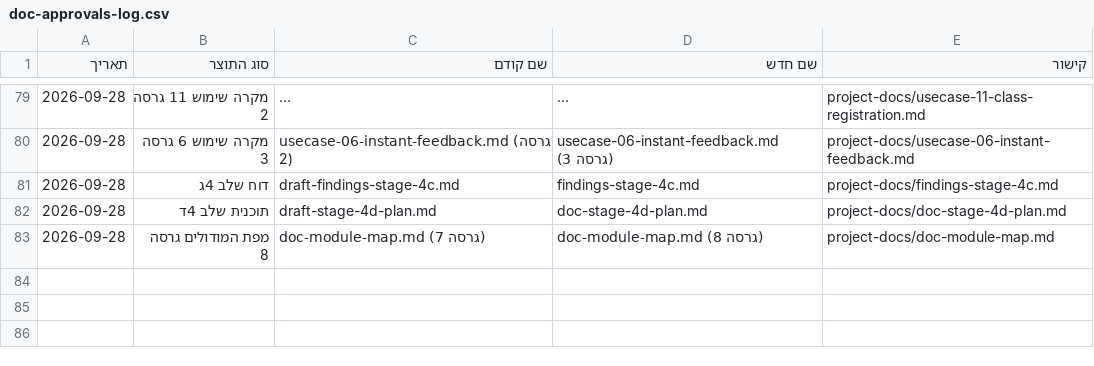
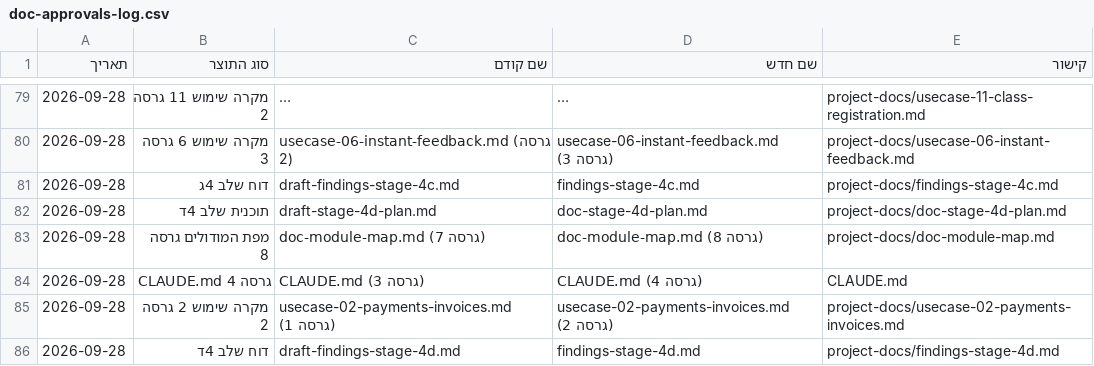
Before and after one commit to Sharpop30/fitness-app, a CSV file: project-docs/doc-approvals-log.csv, drawn as a sheet; only a part is shown, gaps mark what is left out; long unchanged cells end in ….

```diff
--- a/project-docs/doc-approvals-log.csv
+++ b/project-docs/doc-approvals-log.csv
@@ -83 +83,4 @@
 2026-09-28,מפת המודולים גרסה 8,doc-module-map.md (גרסה 7),doc-module-map.md (גרסה 8),project-docs/doc-module-map.md
+2026-09-28,CLAUDE.md גרסה 4,CLAUDE.md (גרסה 3),CLAUDE.md (גרסה 4),CLAUDE.md
+2026-09-28,מקרה שימוש 2 גרסה 2,usecase-02-payments-invoices.md (גרסה 1),usecase-02-payments-invoices.md (גרסה 2),project-docs/usecase-02-payments-invoices.md
+2026-09-28,דוח שלב 4ד,draft-findings-stage-4d.md,findings-stage-4d.md,project-docs/findings-stage-4d.md
```
Also changed, not shown: automation-infra/prd-machine-run-log.csv, 7 other files.
